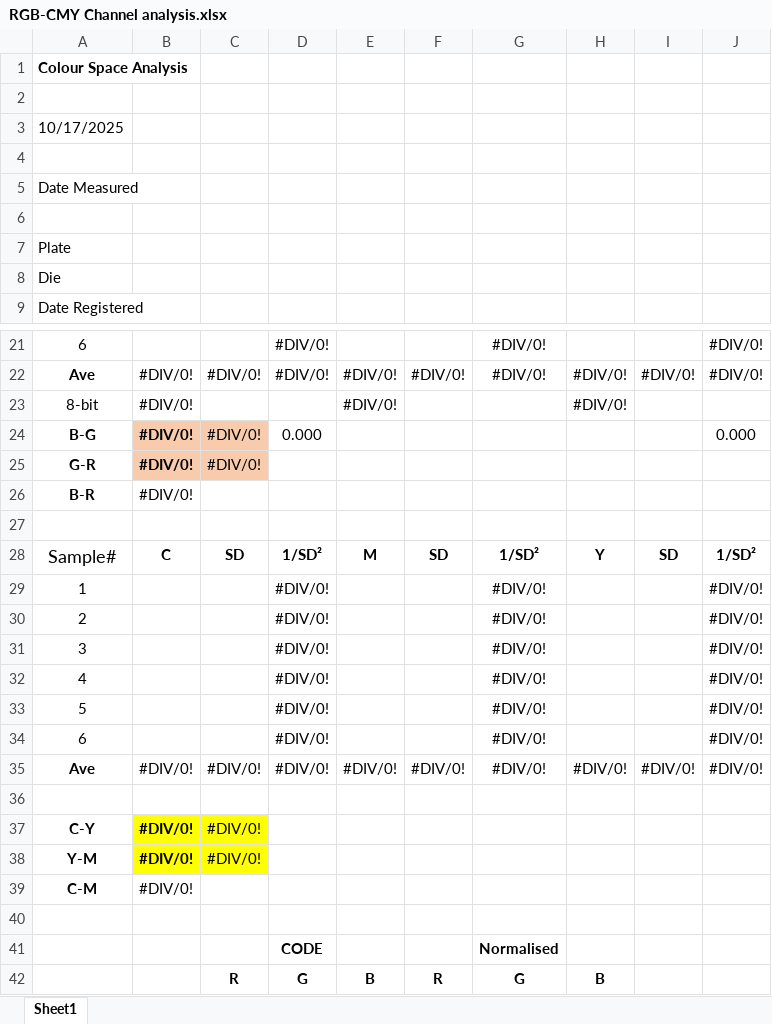
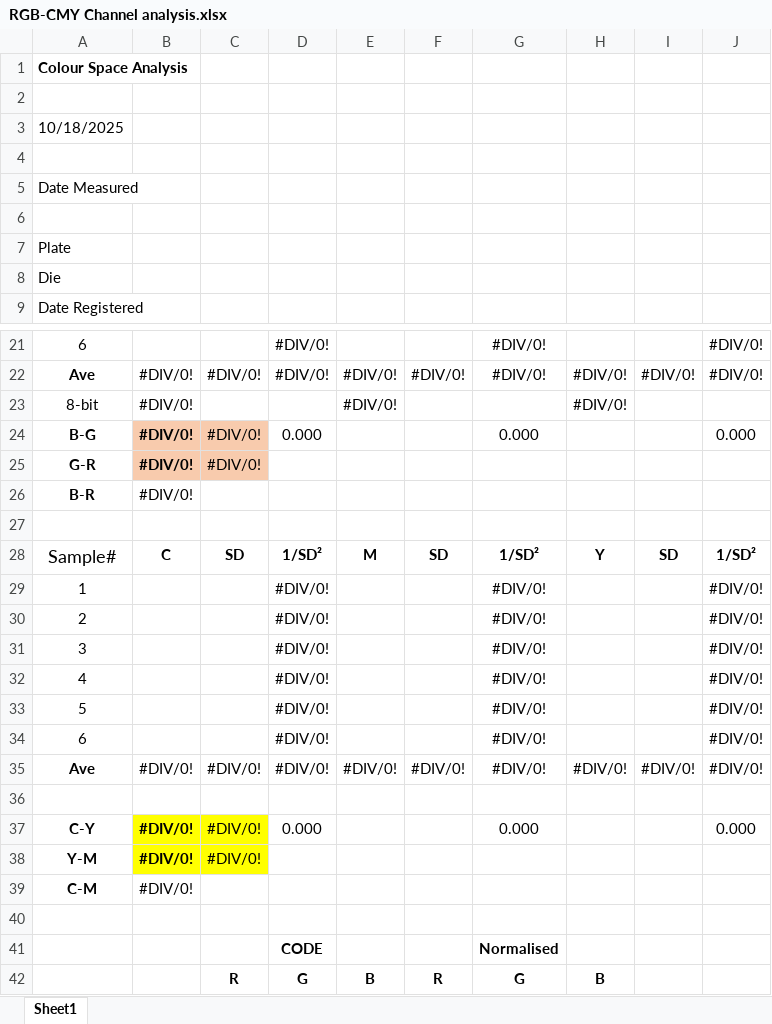
Before and after one commit to Stainlessbrown/StampZ-III-Binary, an Excel workbook: data/templates/RGB-CMY Channel analysis.xlsx, sheet Sheet1, drawn as a sheet; only a part is shown, gaps mark what is left out; values as stored, in another font and other column widths than the file's, no borders; the diff names each change by its address in the sheet, - before the commit and + after, or states it on an @@ line.

Commit message:
Fix cell calculation errors in RGB-CMY templates

```diff
--- a/data/templates/RGB-CMY Channel analysis.xlsx (sheet Sheet1)
+++ b/data/templates/RGB-CMY Channel analysis.xlsx (sheet Sheet1)
-A3: 10/17/2025
+A3: 10/18/2025
-G24: (empty)
+G24: 0.000
-D37: (empty)
+D37: 0.000
-G37: (empty)
+G37: 0.000
-J37: (empty)
+J37: 0.000
```
Also changed, not shown: formulas that keep their value, 1 other file.
